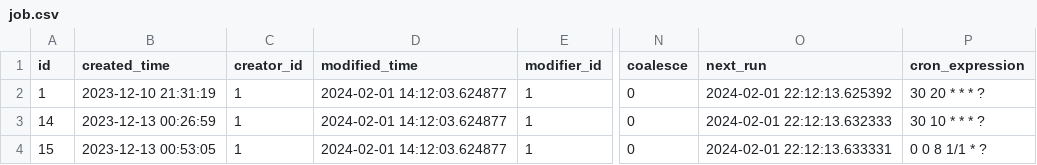
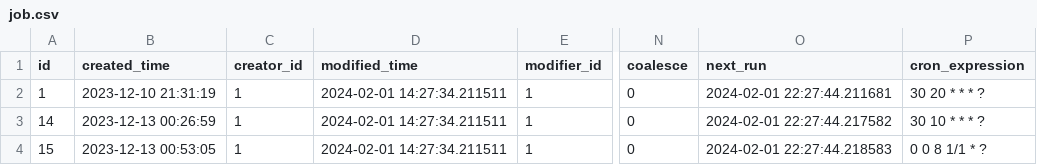
Before and after one commit to chiakiwang/hipy-server, a CSV file: app/db/init_data/job.csv, drawn as a sheet; only a part is shown, gaps mark what is left out; the diff names each change by its address in the sheet, - before the commit and + after, or states it on an @@ line.

```diff
--- a/app/db/init_data/job.csv
+++ b/app/db/init_data/job.csv
-D2:D4 (modified_time): 2024-02-01 14:12:03.624877
+D2:D4 (modified_time): 2024-02-01 14:27:34.211511
-O2 (next_run): 2024-02-01 22:12:13.625392
+O2 (next_run): 2024-02-01 22:27:44.211681
-O3 (next_run): 2024-02-01 22:12:13.632333
+O3 (next_run): 2024-02-01 22:27:44.217582
-O4 (next_run): 2024-02-01 22:12:13.633331
+O4 (next_run): 2024-02-01 22:27:44.218583
```
Also changed, not shown: app/db/init_data/vod_rules.csv, 11 other files.
